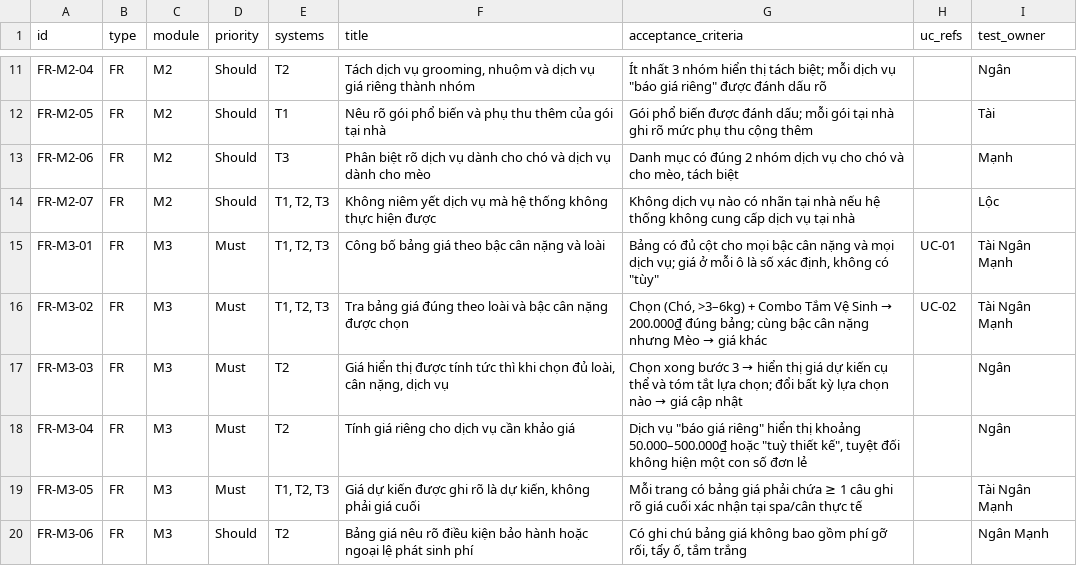
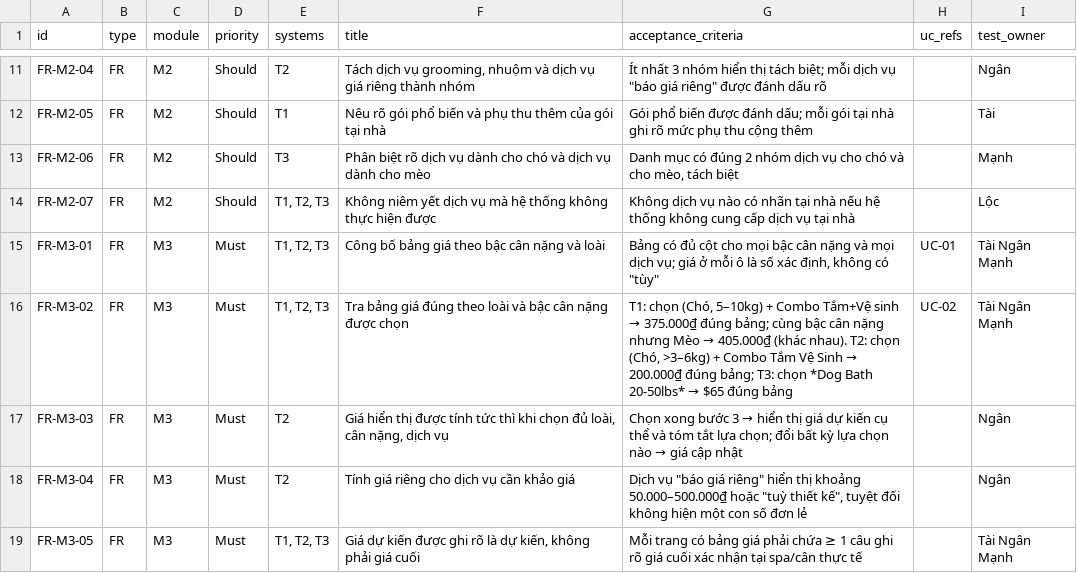
Before and after one commit to ManhTran-ai/Pet-Spa-KTPM, a CSV file: docs/requirements.csv, drawn as a sheet; only a part is shown, gaps mark what is left out; the shorter side is filled out with more unchanged rows.

```diff
--- a/docs/requirements.csv
+++ b/docs/requirements.csv
@@ -15,3 +15,3 @@ FR-M2-07,FR,M2,Should,"T1, T2, T3",Không niêm yết dịch vụ mà hệ thố
 FR-M3-01,FR,M3,Must,"T1, T2, T3",Công bố bảng giá theo bậc cân nặng và loài,"Bảng có đủ cột cho mọi bậc cân nặng và mọi dịch vụ; giá ở mỗi ô là số xác định, không có ""tùy""",UC-01,Tài Ngân Mạnh
-FR-M3-02,FR,M3,Must,"T1, T2, T3",Tra bảng giá đúng theo loài và bậc cân nặng được chọn,"Chọn (Chó, >3–6kg) + Combo Tắm Vệ Sinh → 200.000₫ đúng bảng; cùng bậc cân nặng nhưng Mèo → giá khác",UC-02,Tài Ngân Mạnh
+FR-M3-02,FR,M3,Must,"T1, T2, T3",Tra bảng giá đúng theo loài và bậc cân nặng được chọn,"T1: chọn (Chó, 5–10kg) + Combo Tắm+Vệ sinh → 375.000₫ đúng bảng; cùng bậc cân nặng nhưng Mèo → 405.000₫ (khác nhau). T2: chọn (Chó, >3–6kg) + Combo Tắm Vệ Sinh → 200.000₫ đúng bảng; T3: chọn *Dog Bath 20-50lbs* → $65 đúng bảng",UC-02,Tài Ngân Mạnh
 FR-M3-03,FR,M3,Must,T2,"Giá hiển thị được tính tức thì khi chọn đủ loài, cân nặng, dịch vụ",Chọn xong bước 3 → hiển thị giá dự kiến cụ thể và tóm tắt lựa chọn; đổi bất kỳ lựa chọn nào → giá cập nhật,,Ngân
```
Also changed, not shown: docs/backlog.csv, 34 other files.
